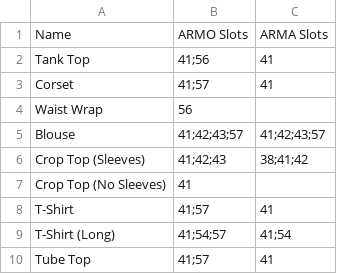
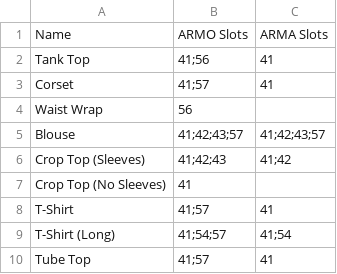
Before and after one commit to saltycricket/scscd, a CSV file: res/F4SE/Plugins/scscd/taxonomy/scscd_official/shirts.csv, drawn as a sheet.

```diff
--- a/res/F4SE/Plugins/scscd/taxonomy/scscd_official/shirts.csv
+++ b/res/F4SE/Plugins/scscd/taxonomy/scscd_official/shirts.csv
@@ -5,3 +5,3 @@ Waist Wrap,56,
 Blouse,41;42;43;57,41;42;43;57
-Crop Top (Sleeves),41;42;43,38;41;42
+Crop Top (Sleeves),41;42;43,41;42
 Crop Top (No Sleeves),41,
```
Also changed, not shown: res/F4SE/Plugins/scscd/taxonomy/scscd_official/accessories.csv, 3 other files.
